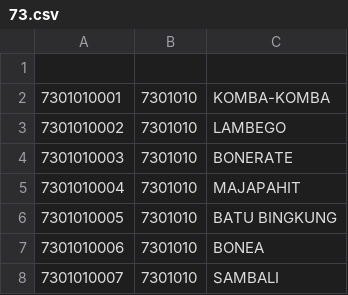
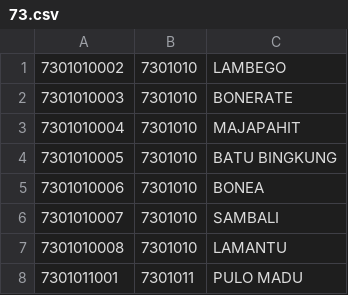
Before and after one commit to andifahruddinakas/api-idm, a CSV file: generator/data/73.csv, drawn as a sheet; only a part is shown; the shorter side is filled out with more unchanged rows.

```diff
--- a/generator/data/73.csv
+++ b/generator/data/73.csv
@@ -1,3 +1 @@
-
-7301010001,7301010,KOMBA-KOMBA
 7301010002,7301010,LAMBEGO
```
Also changed, not shown: generator/data/53.csv, generator/data/61.csv, 37 other files.
